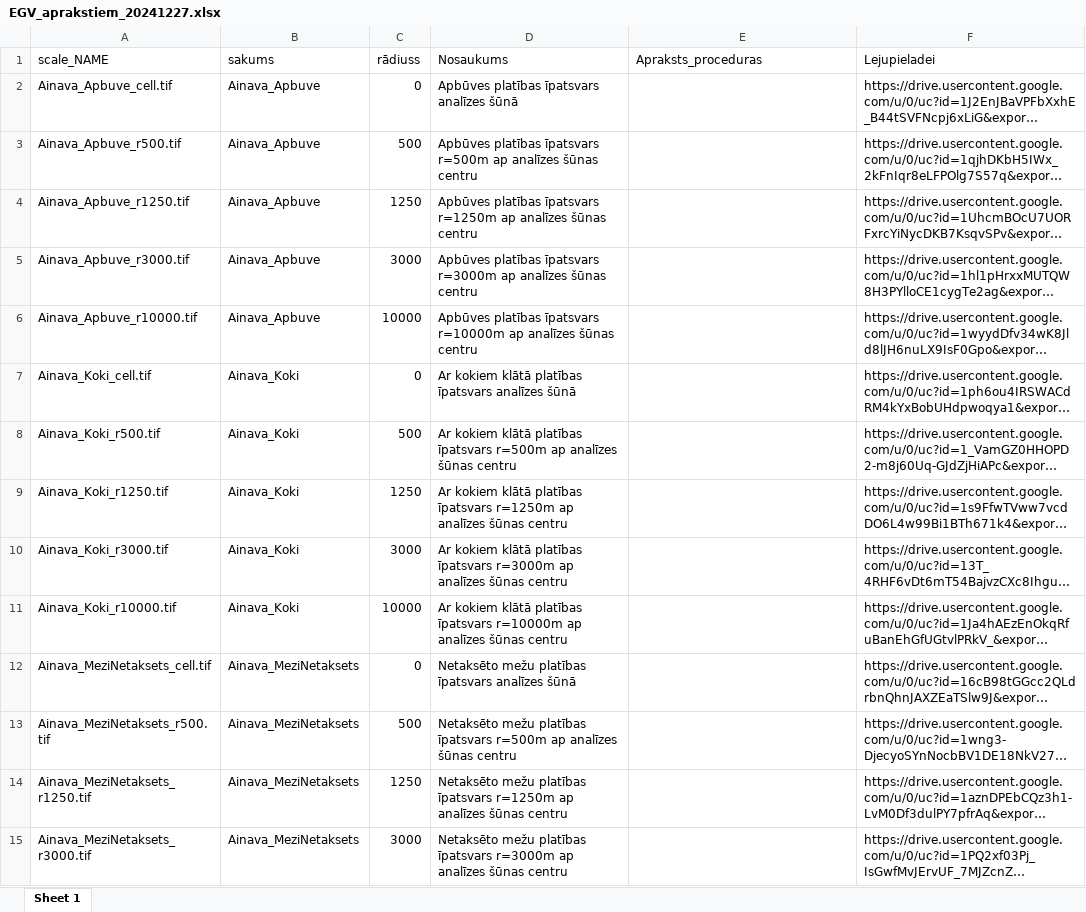
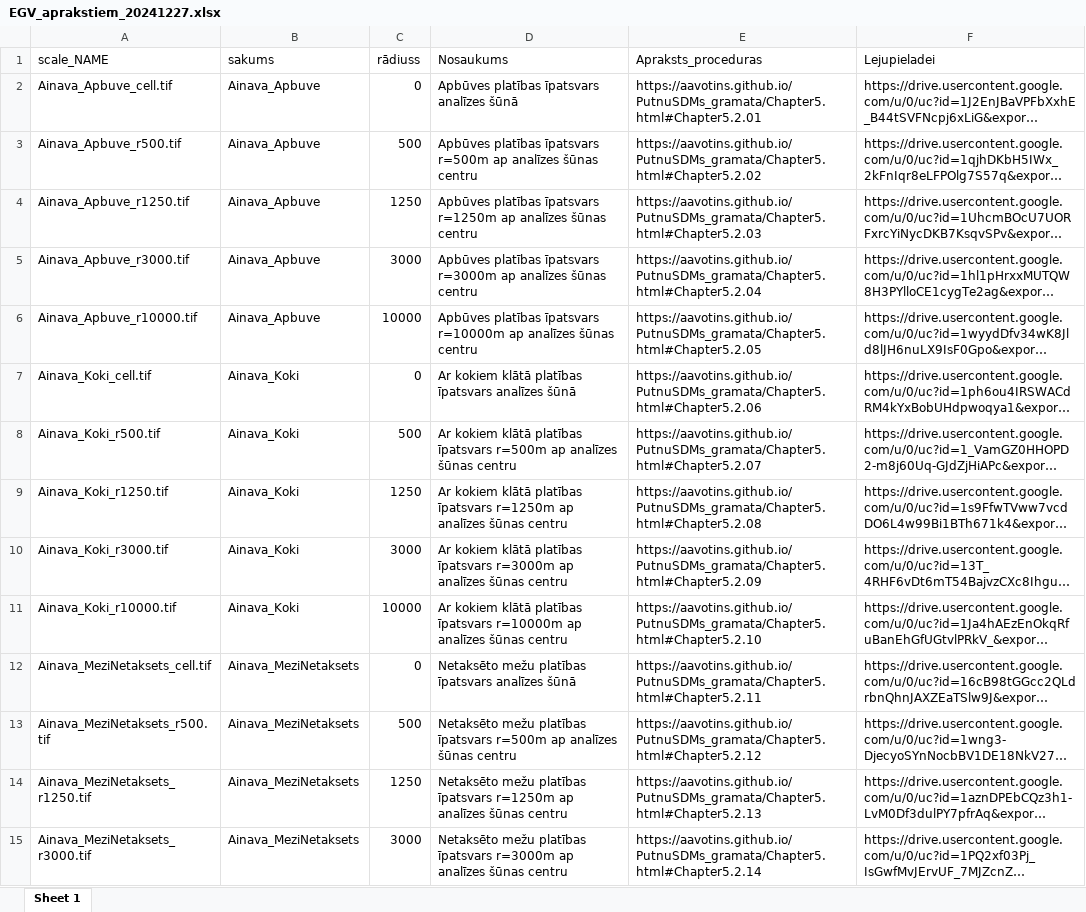
Before and after one commit to aavotins/PutnuSDMs_gramata, an Excel workbook: Papilddati/EGV_aprakstiem_20241227.xlsx, sheet Sheet 1, drawn as a sheet; only a part is shown; long unchanged cells end in …; values as stored, in another font and other column widths than the file's, no borders; the diff covers the shown part only; the diff names each change by its address in the sheet, - before the commit and + after, or states it on an @@ line.

Commit message:
EGV saraksts

```diff
--- a/Papilddati/EGV_aprakstiem_20241227.xlsx (sheet Sheet 1)
+++ b/Papilddati/EGV_aprakstiem_20241227.xlsx (sheet Sheet 1)
-E2 (Apraksts_proceduras): (empty)
+E2 (Apraksts_proceduras): https://aavotins.github.io/PutnuSDMs_gramata/Chapter5.html#Chapter5.2.01
-E3 (Apraksts_proceduras): (empty)
+E3 (Apraksts_proceduras): https://aavotins.github.io/PutnuSDMs_gramata/Chapter5.html#Chapter5.2.02
-E4 (Apraksts_proceduras): (empty)
+E4 (Apraksts_proceduras): https://aavotins.github.io/PutnuSDMs_gramata/Chapter5.html#Chapter5.2.03
-E5 (Apraksts_proceduras): (empty)
+E5 (Apraksts_proceduras): https://aavotins.github.io/PutnuSDMs_gramata/Chapter5.html#Chapter5.2.04
-E6 (Apraksts_proceduras): (empty)
+E6 (Apraksts_proceduras): https://aavotins.github.io/PutnuSDMs_gramata/Chapter5.html#Chapter5.2.05
-E7 (Apraksts_proceduras): (empty)
+E7 (Apraksts_proceduras): https://aavotins.github.io/PutnuSDMs_gramata/Chapter5.html#Chapter5.2.06
-E8 (Apraksts_proceduras): (empty)
+E8 (Apraksts_proceduras): https://aavotins.github.io/PutnuSDMs_gramata/Chapter5.html#Chapter5.2.07
-E9 (Apraksts_proceduras): (empty)
+E9 (Apraksts_proceduras): https://aavotins.github.io/PutnuSDMs_gramata/Chapter5.html#Chapter5.2.08
-E10 (Apraksts_proceduras): (empty)
+E10 (Apraksts_proceduras): https://aavotins.github.io/PutnuSDMs_gramata/Chapter5.html#Chapter5.2.09
-E11 (Apraksts_proceduras): (empty)
+E11 (Apraksts_proceduras): https://aavotins.github.io/PutnuSDMs_gramata/Chapter5.html#Chapter5.2.10
-E12 (Apraksts_proceduras): (empty)
+E12 (Apraksts_proceduras): https://aavotins.github.io/PutnuSDMs_gramata/Chapter5.html#Chapter5.2.11
-E13 (Apraksts_proceduras): (empty)
+E13 (Apraksts_proceduras): https://aavotins.github.io/PutnuSDMs_gramata/Chapter5.html#Chapter5.2.12
-E14 (Apraksts_proceduras): (empty)
+E14 (Apraksts_proceduras): https://aavotins.github.io/PutnuSDMs_gramata/Chapter5.html#Chapter5.2.13
-E15 (Apraksts_proceduras): (empty)
+E15 (Apraksts_proceduras): https://aavotins.github.io/PutnuSDMs_gramata/Chapter5.html#Chapter5.2.14
```
Also changed, not shown: 323 edited cells elsewhere in this sheet.
